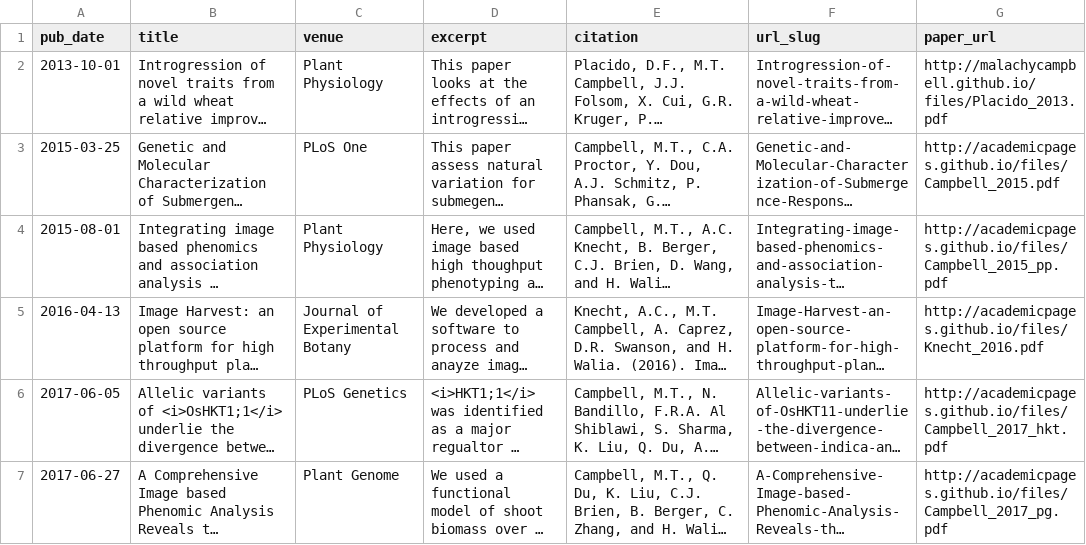
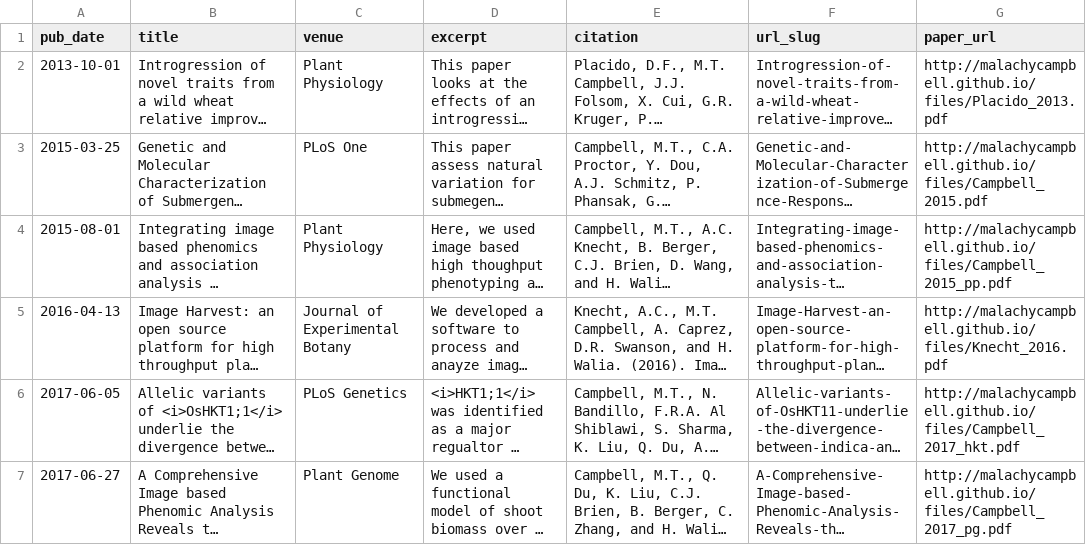
Before and after one commit to malachycampbell/academicpages.github.io, a TSV file: markdown_generator/publications.tsv, drawn as a sheet; long unchanged cells end in …; the diff names each change by its address in the sheet, - before the commit and + after, or states it on an @@ line.

Commit message:
Update markdown files

```diff
--- a/markdown_generator/publications.tsv
+++ b/markdown_generator/publications.tsv
-G3 (paper_url): http://academicpages.github.io/files/Campbell_2015.pdf
+G3 (paper_url): http://malachycampbell.github.io/files/Campbell_2015.pdf
-G4 (paper_url): http://academicpages.github.io/files/Campbell_2015_pp.pdf
+G4 (paper_url): http://malachycampbell.github.io/files/Campbell_2015_pp.pdf
-G5 (paper_url): http://academicpages.github.io/files/Knecht_2016.pdf
+G5 (paper_url): http://malachycampbell.github.io/files/Knecht_2016.pdf
-G6 (paper_url): http://academicpages.github.io/files/Campbell_2017_hkt.pdf
+G6 (paper_url): http://malachycampbell.github.io/files/Campbell_2017_hkt.pdf
-G7 (paper_url): http://academicpages.github.io/files/Campbell_2017_pg.pdf
+G7 (paper_url): http://malachycampbell.github.io/files/Campbell_2017_pg.pdf
```
Also changed, not shown: 5 other files.
